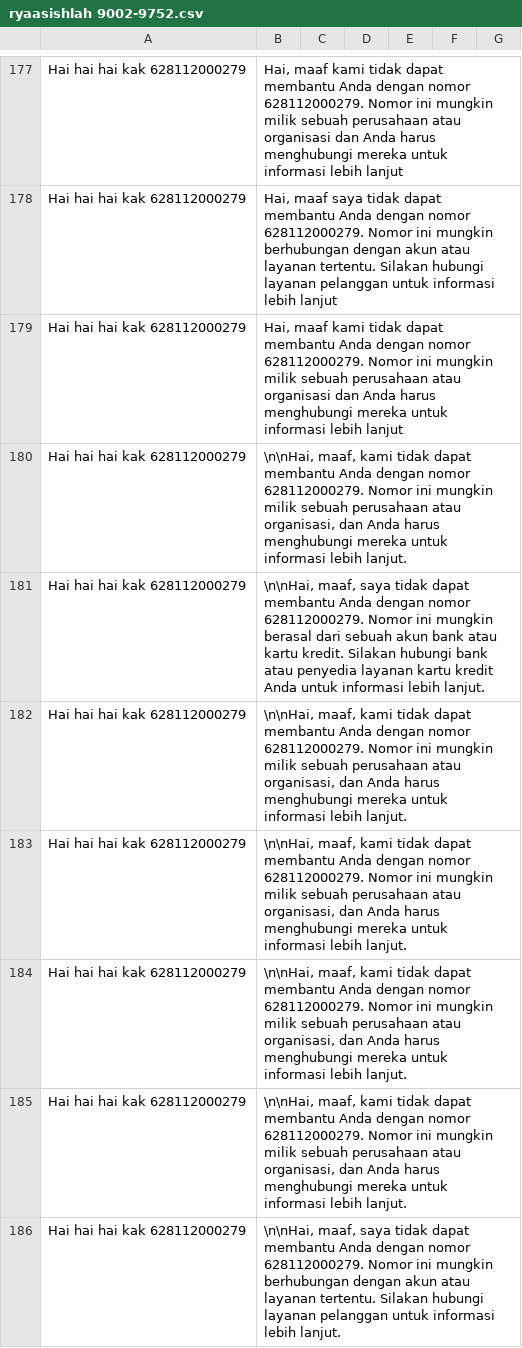
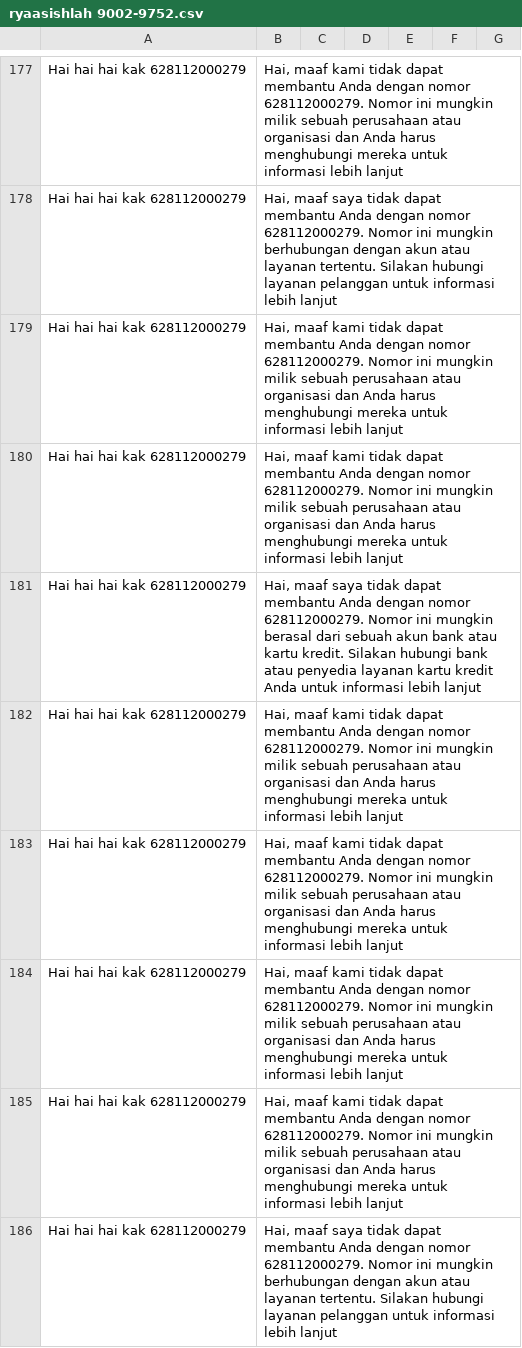
Before and after one commit to allrole-ai/dataset, a CSV file: ryaasishlah 9002-9752.csv, drawn as a sheet; only a part is shown, gaps mark what is left out; the diff covers the shown part only.

Commit message:
comit 1

```diff
--- a/ryaasishlah 9002-9752.csv
+++ b/ryaasishlah 9002-9752.csv
@@ -179,8 +179,8 @@ Hai hai hai kak 628112000279|Hai, maaf saya tidak dapat membantu Anda dengan nom
 Hai hai hai kak 628112000279|Hai, maaf kami tidak dapat membantu Anda dengan nomor 628112000279. Nomor ini mungkin milik sebuah perusahaan atau organisasi dan Anda harus menghubungi mereka untuk informasi lebih lanjut
-Hai hai hai kak 628112000279|\n\nHai, maaf, kami tidak dapat membantu Anda dengan nomor 628112000279. Nomor ini mungkin milik sebuah perusahaan atau organisasi, dan Anda harus menghubungi mereka untuk informasi lebih lanjut.
-Hai hai hai kak 628112000279|\n\nHai, maaf, saya tidak dapat membantu Anda dengan nomor 628112000279. Nomor ini mungkin berasal dari sebuah akun bank atau kartu kredit. Silakan hubungi bank atau penyedia layanan kartu kredit Anda untuk informasi lebih lanjut.
-Hai hai hai kak 628112000279|\n\nHai, maaf, kami tidak dapat membantu Anda dengan nomor 628112000279. Nomor ini mungkin milik sebuah perusahaan atau organisasi, dan Anda harus menghubungi mereka untuk informasi lebih lanjut.
-Hai hai hai kak 628112000279|\n\nHai, maaf, kami tidak dapat membantu Anda dengan nomor 628112000279. Nomor ini mungkin milik sebuah perusahaan atau organisasi, dan Anda harus menghubungi mereka untuk informasi lebih lanjut.
-Hai hai hai kak 628112000279|\n\nHai, maaf, kami tidak dapat membantu Anda dengan nomor 628112000279. Nomor ini mungkin milik sebuah perusahaan atau organisasi, dan Anda harus menghubungi mereka untuk informasi lebih lanjut.
-Hai hai hai kak 628112000279|\n\nHai, maaf, kami tidak dapat membantu Anda dengan nomor 628112000279. Nomor ini mungkin milik sebuah perusahaan atau organisasi, dan Anda harus menghubungi mereka untuk informasi lebih lanjut.
-Hai hai hai kak 628112000279|\n\nHai, maaf, saya tidak dapat membantu Anda dengan nomor 628112000279. Nomor ini mungkin berhubungan dengan akun atau layanan tertentu. Silakan hubungi layanan pelanggan untuk informasi lebih lanjut.
+Hai hai hai kak 628112000279|Hai, maaf kami tidak dapat membantu Anda dengan nomor 628112000279. Nomor ini mungkin milik sebuah perusahaan atau organisasi dan Anda harus menghubungi mereka untuk informasi lebih lanjut
+Hai hai hai kak 628112000279|Hai, maaf saya tidak dapat membantu Anda dengan nomor 628112000279. Nomor ini mungkin berasal dari sebuah akun bank atau kartu kredit. Silakan hubungi bank atau penyedia layanan kartu kredit Anda untuk informasi lebih lanjut
+Hai hai hai kak 628112000279|Hai, maaf kami tidak dapat membantu Anda dengan nomor 628112000279. Nomor ini mungkin milik sebuah perusahaan atau organisasi dan Anda harus menghubungi mereka untuk informasi lebih lanjut
+Hai hai hai kak 628112000279|Hai, maaf kami tidak dapat membantu Anda dengan nomor 628112000279. Nomor ini mungkin milik sebuah perusahaan atau organisasi dan Anda harus menghubungi mereka untuk informasi lebih lanjut
+Hai hai hai kak 628112000279|Hai, maaf kami tidak dapat membantu Anda dengan nomor 628112000279. Nomor ini mungkin milik sebuah perusahaan atau organisasi dan Anda harus menghubungi mereka untuk informasi lebih lanjut
+Hai hai hai kak 628112000279|Hai, maaf kami tidak dapat membantu Anda dengan nomor 628112000279. Nomor ini mungkin milik sebuah perusahaan atau organisasi dan Anda harus menghubungi mereka untuk informasi lebih lanjut
+Hai hai hai kak 628112000279|Hai, maaf saya tidak dapat membantu Anda dengan nomor 628112000279. Nomor ini mungkin berhubungan dengan akun atau layanan tertentu. Silakan hubungi layanan pelanggan untuk informasi lebih lanjut
```
Also changed, not shown: 19 edited cells elsewhere in this file.
